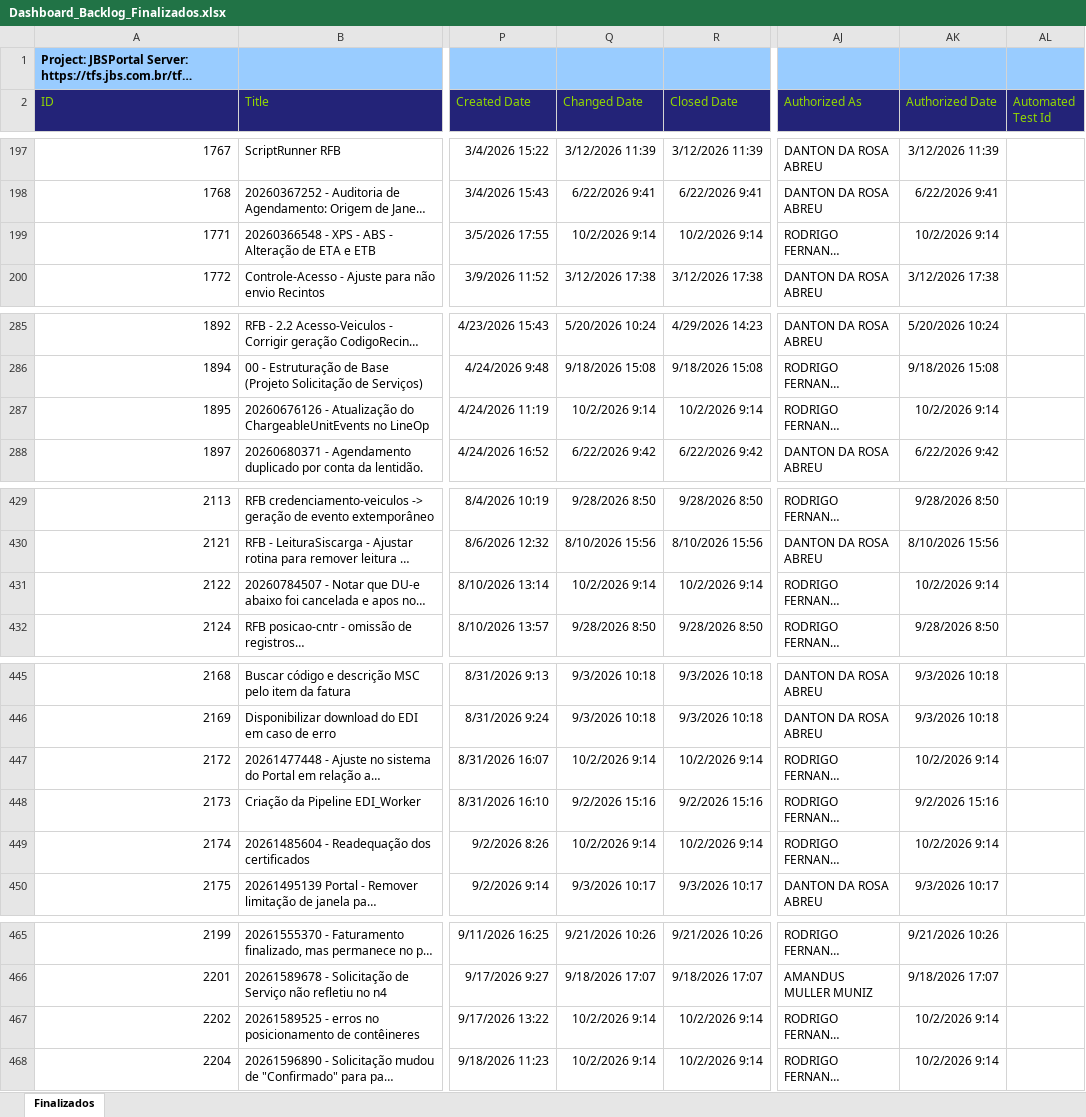
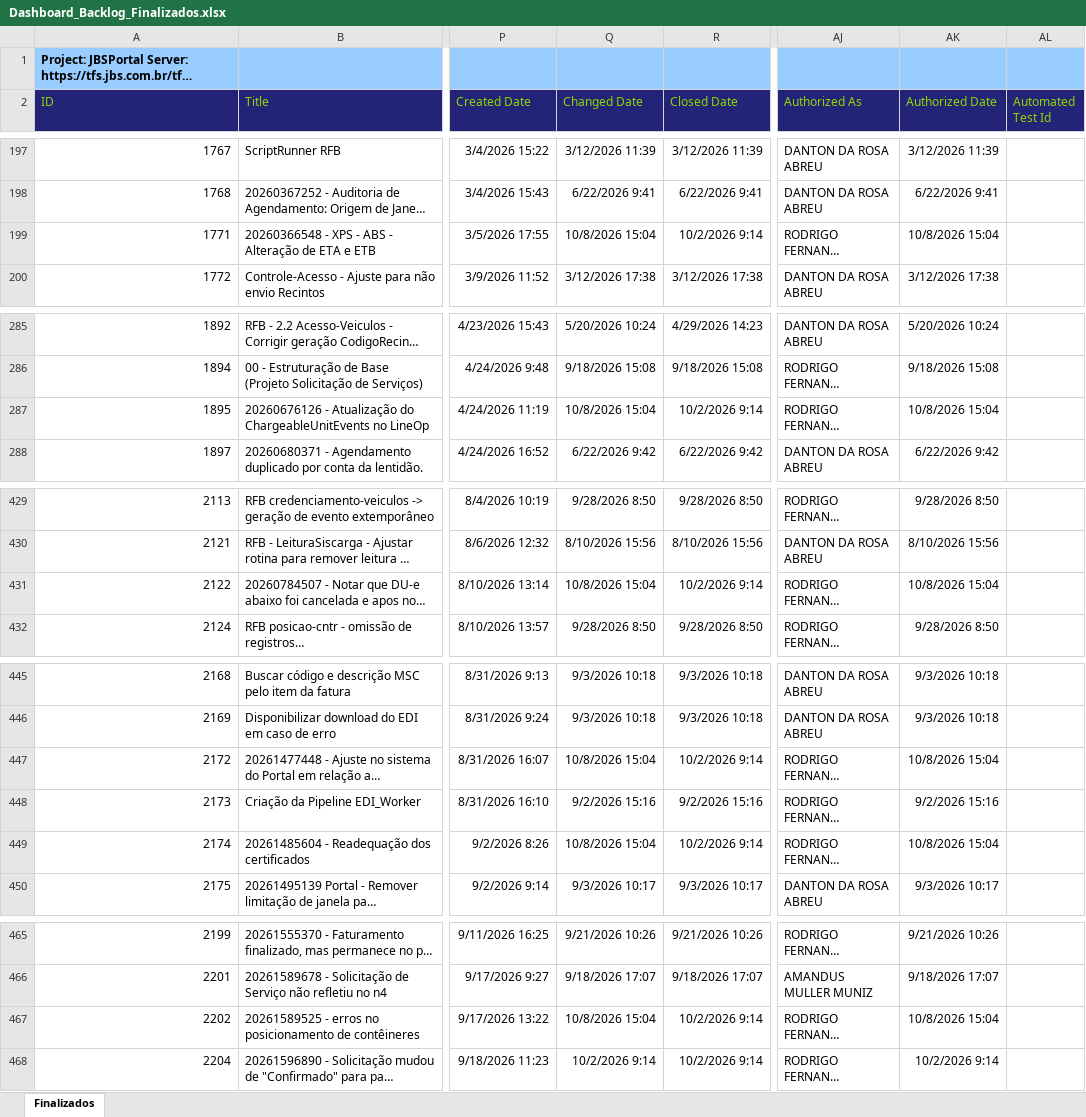
Before and after one commit to amandusmuniz/backlog, an Excel workbook: Dashboard_Backlog_Finalizados.xlsx, sheet Finalizados, drawn as a sheet; only a part is shown, gaps mark what is left out; long unchanged cells end in …; values as stored, in another font and other column widths than the file's, no borders; table styles not drawn; the diff covers the shown part only; the diff names each change by its address in the sheet, - before the commit and + after, or states it on an @@ line.

```diff
--- a/Dashboard_Backlog_Finalizados.xlsx (sheet Finalizados)
+++ b/Dashboard_Backlog_Finalizados.xlsx (sheet Finalizados)
-Q199 (Changed Date): 10/2/2026 9:14
+Q199 (Changed Date): 10/8/2026 15:04
-AK199 (Authorized Date): 10/2/2026 9:14
+AK199 (Authorized Date): 10/8/2026 15:04
-Q287 (Changed Date): 10/2/2026 9:14
+Q287 (Changed Date): 10/8/2026 15:04
-AK287 (Authorized Date): 10/2/2026 9:14
+AK287 (Authorized Date): 10/8/2026 15:04
-Q431 (Changed Date): 10/2/2026 9:14
+Q431 (Changed Date): 10/8/2026 15:04
-AK431 (Authorized Date): 10/2/2026 9:14
+AK431 (Authorized Date): 10/8/2026 15:04
-Q447 (Changed Date): 10/2/2026 9:14
+Q447 (Changed Date): 10/8/2026 15:04
-AK447 (Authorized Date): 10/2/2026 9:14
+AK447 (Authorized Date): 10/8/2026 15:04
-Q449 (Changed Date): 10/2/2026 9:14
+Q449 (Changed Date): 10/8/2026 15:04
-AK449 (Authorized Date): 10/2/2026 9:14
+AK449 (Authorized Date): 10/8/2026 15:04
-Q467 (Changed Date): 10/2/2026 9:14
+Q467 (Changed Date): 10/8/2026 15:04
-AK467 (Authorized Date): 10/2/2026 9:14
+AK467 (Authorized Date): 10/8/2026 15:04
```
Also changed, not shown: 3 added rows, 2 removed rows and 6 edited cells elsewhere in this sheet, charts or pictures, Dashboard_Backlog_All_Pendent.xlsx.
